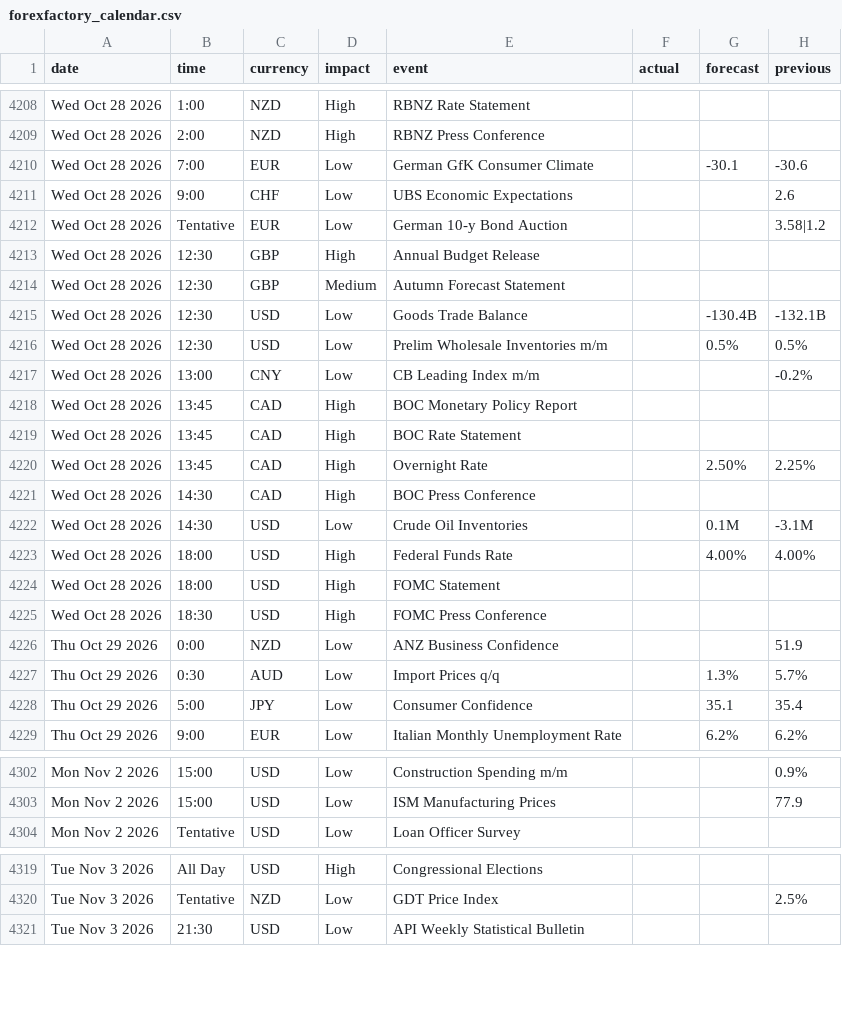
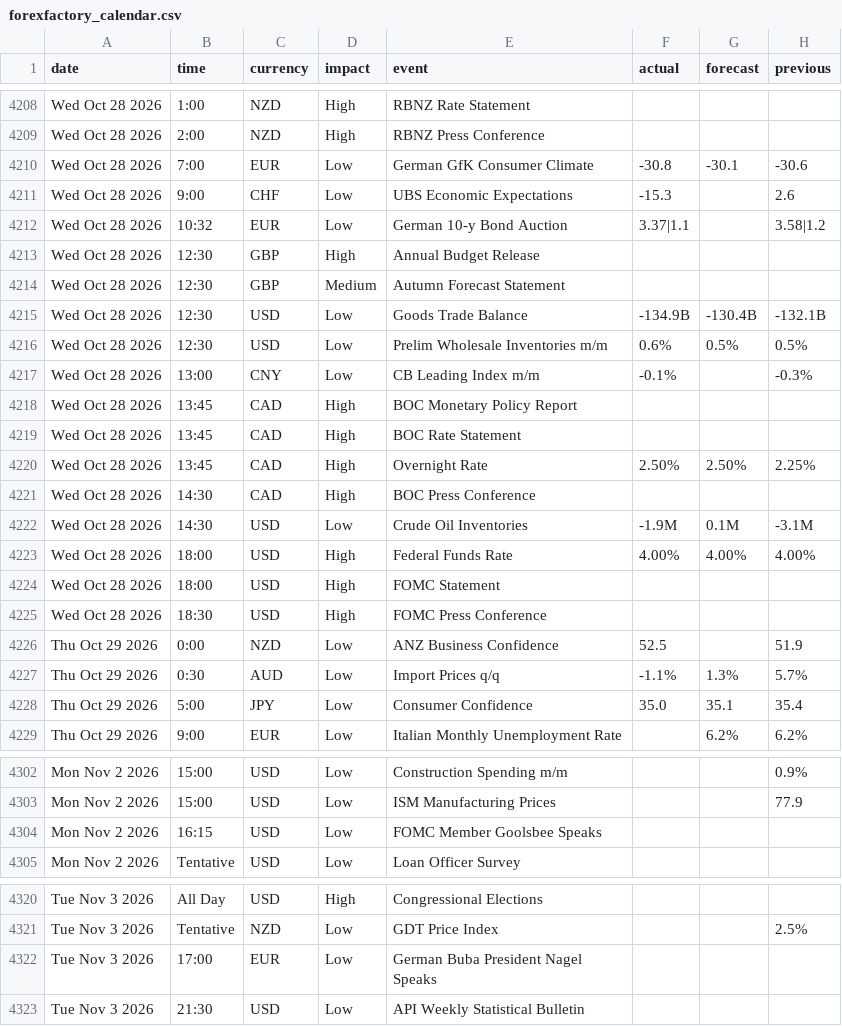
Before and after one commit to janickfarrell/forfac, a CSV file: forexfactory_calendar.csv, drawn as a sheet; only a part is shown, gaps mark what is left out; the diff covers the shown part only.

```diff
--- a/forexfactory_calendar.csv
+++ b/forexfactory_calendar.csv
@@ -4209,21 +4209,21 @@ Wed Oct 28 2026,1:00,NZD,High,RBNZ Rate Statement,,,
 Wed Oct 28 2026,2:00,NZD,High,RBNZ Press Conference,,,
-Wed Oct 28 2026,7:00,EUR,Low,German GfK Consumer Climate,,-30.1,-30.6
-Wed Oct 28 2026,9:00,CHF,Low,UBS Economic Expectations,,,2.6
-Wed Oct 28 2026,Tentative,EUR,Low,German 10-y Bond Auction,,,3.58|1.2
+Wed Oct 28 2026,7:00,EUR,Low,German GfK Consumer Climate,-30.8,-30.1,-30.6
+Wed Oct 28 2026,9:00,CHF,Low,UBS Economic Expectations,-15.3,,2.6
+Wed Oct 28 2026,10:32,EUR,Low,German 10-y Bond Auction,3.37|1.1,,3.58|1.2
 Wed Oct 28 2026,12:30,GBP,High,Annual Budget Release,,,
 Wed Oct 28 2026,12:30,GBP,Medium,Autumn Forecast Statement,,,
-Wed Oct 28 2026,12:30,USD,Low,Goods Trade Balance,,-130.4B,-132.1B
-Wed Oct 28 2026,12:30,USD,Low,Prelim Wholesale Inventories m/m,,0.5%,0.5%
-Wed Oct 28 2026,13:00,CNY,Low,CB Leading Index m/m,,,-0.2%
+Wed Oct 28 2026,12:30,USD,Low,Goods Trade Balance,-134.9B,-130.4B,-132.1B
+Wed Oct 28 2026,12:30,USD,Low,Prelim Wholesale Inventories m/m,0.6%,0.5%,0.5%
+Wed Oct 28 2026,13:00,CNY,Low,CB Leading Index m/m,-0.1%,,-0.3%
 Wed Oct 28 2026,13:45,CAD,High,BOC Monetary Policy Report,,,
 Wed Oct 28 2026,13:45,CAD,High,BOC Rate Statement,,,
-Wed Oct 28 2026,13:45,CAD,High,Overnight Rate,,2.50%,2.25%
+Wed Oct 28 2026,13:45,CAD,High,Overnight Rate,2.50%,2.50%,2.25%
 Wed Oct 28 2026,14:30,CAD,High,BOC Press Conference,,,
-Wed Oct 28 2026,14:30,USD,Low,Crude Oil Inventories,,0.1M,-3.1M
-Wed Oct 28 2026,18:00,USD,High,Federal Funds Rate,,4.00%,4.00%
+Wed Oct 28 2026,14:30,USD,Low,Crude Oil Inventories,-1.9M,0.1M,-3.1M
+Wed Oct 28 2026,18:00,USD,High,Federal Funds Rate,4.00%,4.00%,4.00%
 Wed Oct 28 2026,18:00,USD,High,FOMC Statement,,,
 Wed Oct 28 2026,18:30,USD,High,FOMC Press Conference,,,
-Thu Oct 29 2026,0:00,NZD,Low,ANZ Business Confidence,,,51.9
-Thu Oct 29 2026,0:30,AUD,Low,Import Prices q/q,,1.3%,5.7%
-Thu Oct 29 2026,5:00,JPY,Low,Consumer Confidence,,35.1,35.4
+Thu Oct 29 2026,0:00,NZD,Low,ANZ Business Confidence,52.5,,51.9
+Thu Oct 29 2026,0:30,AUD,Low,Import Prices q/q,-1.1%,1.3%,5.7%
+Thu Oct 29 2026,5:00,JPY,Low,Consumer Confidence,35.0,35.1,35.4
 Thu Oct 29 2026,9:00,EUR,Low,Italian Monthly Unemployment Rate,,6.2%,6.2%
@@ -4303,2 +4303,3 @@ Mon Nov 2 2026,15:00,USD,Low,Construction Spending m/m,,,0.9%
 Mon Nov 2 2026,15:00,USD,Low,ISM Manufacturing Prices,,,77.9
+Mon Nov 2 2026,16:15,USD,Low,FOMC Member Goolsbee Speaks,,,
 Mon Nov 2 2026,Tentative,USD,Low,Loan Officer Survey,,,
@@ -4320,2 +4321,3 @@ Tue Nov 3 2026,All Day,USD,High,Congressional Elections,,,
 Tue Nov 3 2026,Tentative,NZD,Low,GDT Price Index,,,2.5%
+Tue Nov 3 2026,17:00,EUR,Low,German Buba President Nagel Speaks,,,
 Tue Nov 3 2026,21:30,USD,Low,API Weekly Statistical Bulletin,,,
```
Also changed, not shown: 10 added rows, 6 removed rows and 2 edited cells elsewhere in this file.
